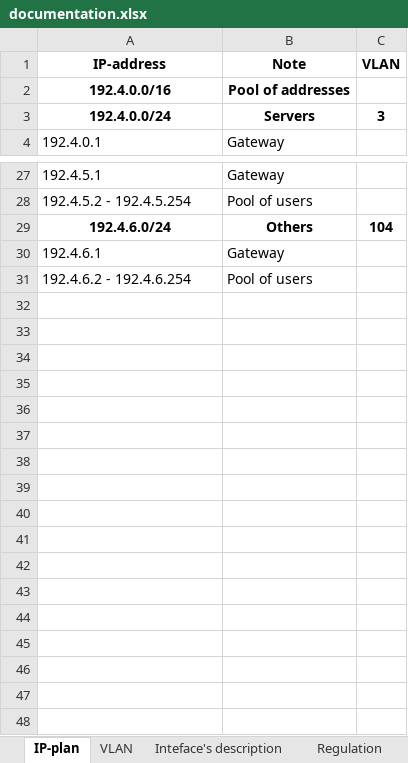
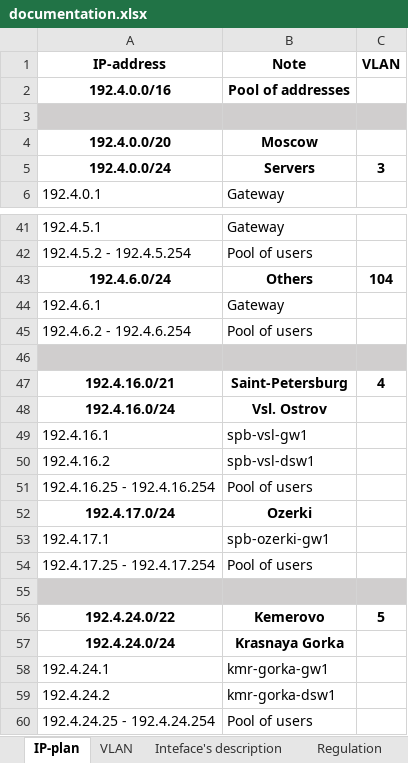
Before and after one commit to holypower777/packetTracerProject, an Excel workbook: data/documentation.xlsx, sheet IP-plan, drawn as a sheet; only a part is shown, gaps mark what is left out; values as stored, in another font and other column widths than the file's, no borders; the diff covers the shown part only; the diff names each change by its address in the sheet, - before the commit and + after, or states it on an @@ line.

Commit message:
extended ip-plan and added some interfaces

```diff
--- a/data/documentation.xlsx (sheet IP-plan)
+++ b/data/documentation.xlsx (sheet IP-plan)
+row 3: (empty)
+row 4: 192.4.0.0/20 | Moscow
+row 46: (empty)
+row 47: 192.4.16.0/21 | Saint-Petersburg | 4
+row 48: 192.4.16.0/24 | Vsl. Ostrov
+row 49: 192.4.16.1 | spb-vsl-gw1
+row 50: 192.4.16.2 | spb-vsl-dsw1
+row 51: 192.4.16.25 - 192.4.16.254 | Pool of users
+row 52: 192.4.17.0/24 | Ozerki
+row 53: 192.4.17.1 | spb-ozerki-gw1
+row 54: 192.4.17.25 - 192.4.17.254 | Pool of users
+row 55: (empty)
+row 56: 192.4.24.0/22 | Kemerovo | 5
+row 57: 192.4.24.0/24 | Krasnaya Gorka
+row 58: 192.4.24.1 | kmr-gorka-gw1
+row 59: 192.4.24.2 | kmr-gorka-dsw1
+row 60: 192.4.24.25 - 192.4.24.254 | Pool of users
```
Also changed, not shown: 12 added rows and 2 edited cells elsewhere in this sheet, sheet Inteface's description.
